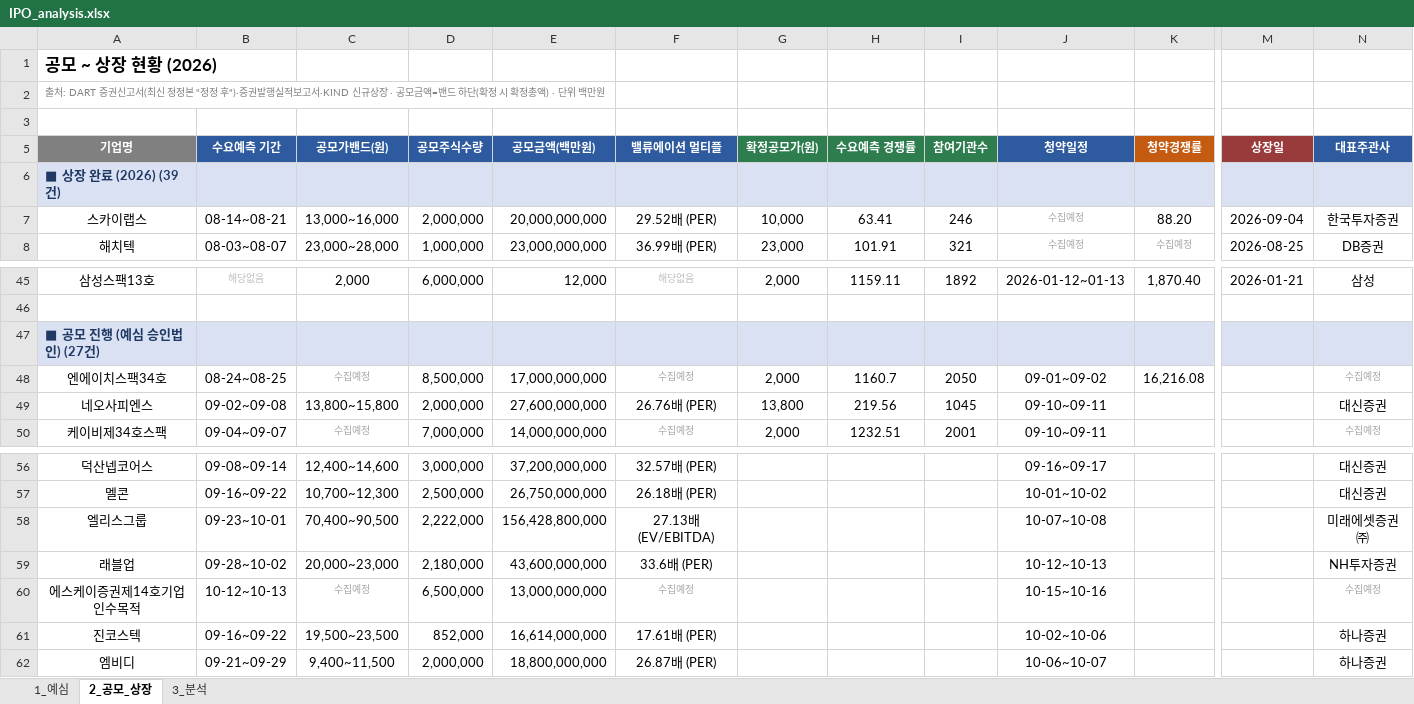
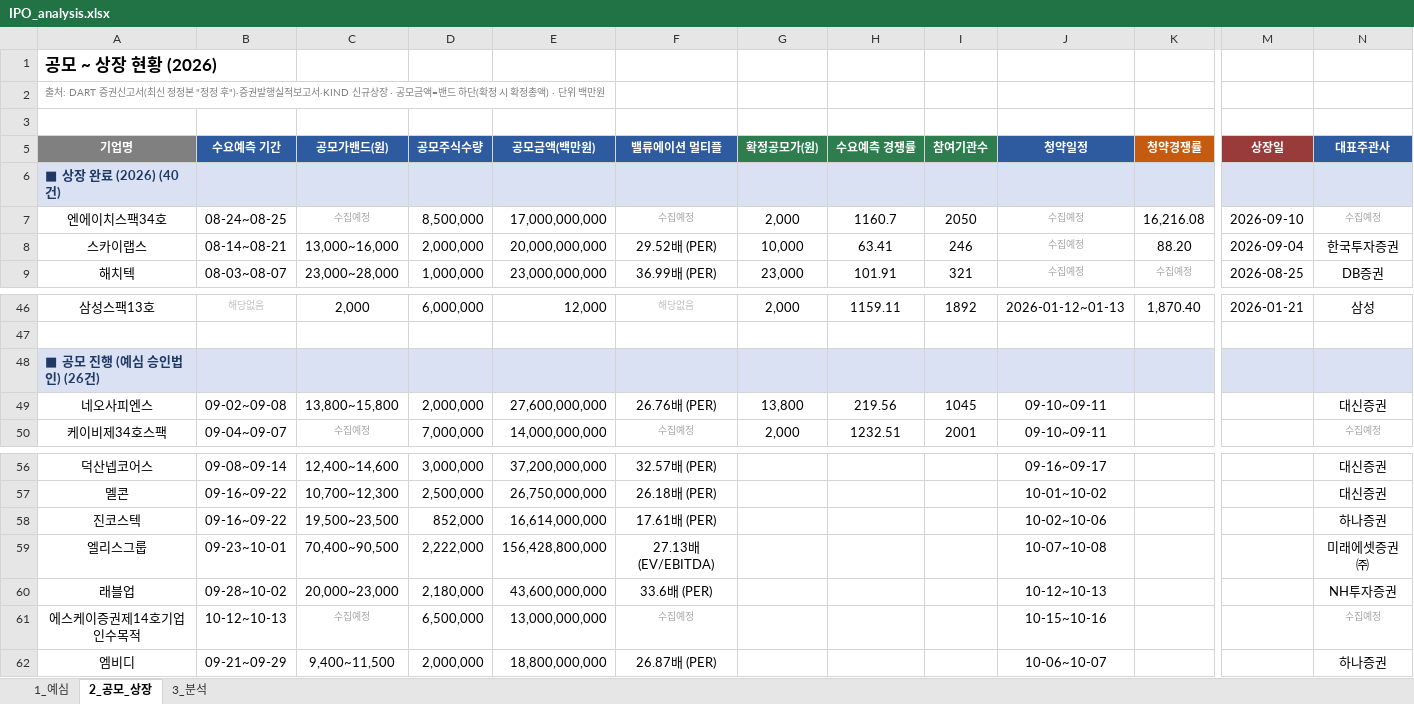
Before and after one commit to history-dungeon-user/IPO-MARKET-REVIEW, an Excel workbook: IPO_analysis.xlsx, sheet 2_공모_상장, drawn as a sheet; only a part is shown, gaps mark what is left out; values as stored, in another font and other column widths than the file's, no borders; removed rows and columns are numbered as before the commit, all else as after; rows hold the shown columns only; the diff names each change by its address in the sheet, - before the commit and + after, or states it on an @@ line.

```diff
--- a/IPO_analysis.xlsx (sheet 2_공모_상장)
+++ b/IPO_analysis.xlsx (sheet 2_공모_상장)
-A6 (기업명): ■ 상장 완료 (2026) (39건)
+A6 (기업명): ■ 상장 완료 (2026) (40건)
+row 7: 엔에이치스팩34호 | 08-24~08-25 | 수집예정 | 8,500,000 | 17,000,000,000 | 수집예정 | 2,000 | 1160.7 | 2050 | 수집예정 | 16,216.08 | 2026-09-10 | 수집예정
-A48 (기업명): ■ 공모 진행 (예심 승인법인) (27건)
+A48 (기업명): ■ 공모 진행 (예심 승인법인) (26건)
-row 48: 엔에이치스팩34호 | 08-24~08-25 | 수집예정 | 8,500,000 | 17,000,000,000 | 수집예정 | 2,000 | 1160.7 | 2050 | 09-01~09-02 | 16,216.08 |  | 수집예정
+row 58: 진코스텍 | 09-16~09-22 | 19,500~23,500 | 852,000 | 16,614,000,000 | 17.61배 (PER) |  |  |  | 10-02~10-06 |  |  | 하나증권
-row 61: 진코스텍 | 09-16~09-22 | 19,500~23,500 | 852,000 | 16,614,000,000 | 17.61배 (PER) |  |  |  | 10-02~10-06 |  |  | 하나증권
```
Also changed, not shown: sheet 1_예심, sheet 3_분석, IPO_Rawdata_master.xlsx, 9 other files.
